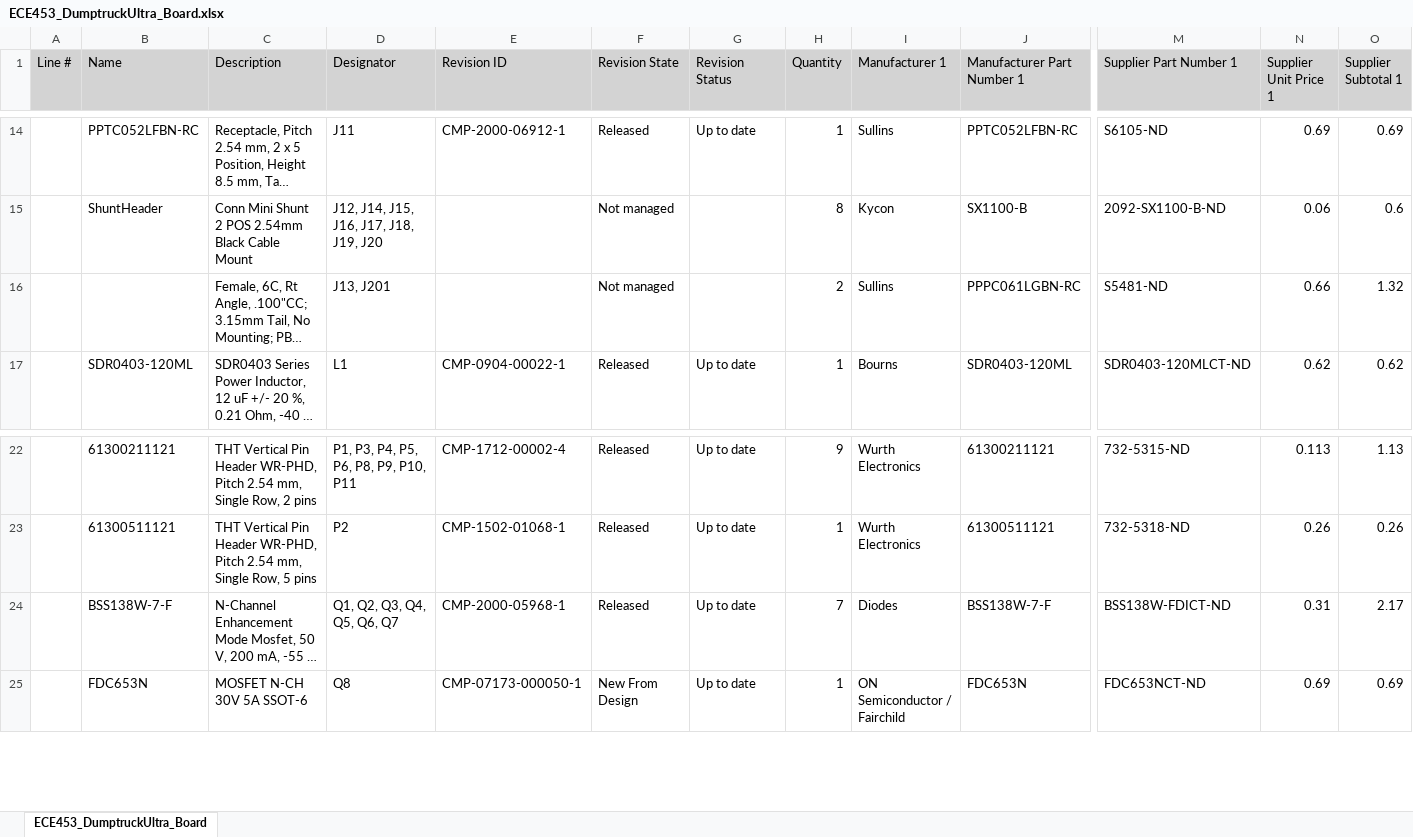
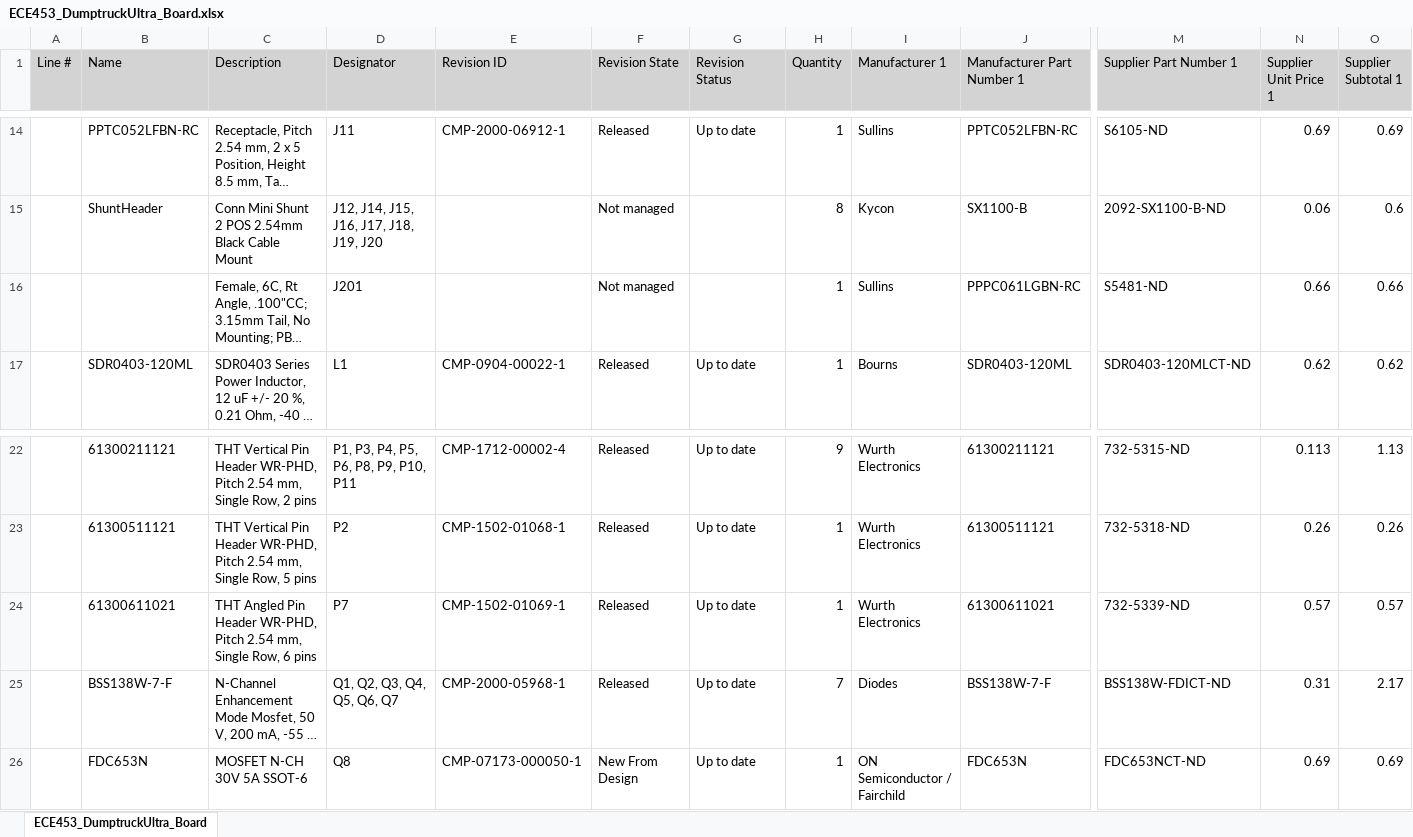
Before and after one commit to bennowotny/ECE453_DumptruckUltra, an Excel workbook: ECE453_DumptruckUltra_Board/Project Outputs for ECE453_DumptruckUltra_Board/ECE453_DumptruckUltra_Board.xlsx, sheet ECE453_DumptruckUltra_Board, drawn as a sheet; only a part is shown, gaps mark what is left out; long unchanged cells end in …; values as stored, in another font and other column widths than the file's, no borders; rows hold the shown columns only; the diff names each change by its address in the sheet, - before the commit and + after, or states it on an @@ line.

Commit message:
Fixing revision mistakes

```diff
--- a/ECE453_DumptruckUltra_Board/Project Outputs for ECE453_DumptruckUltra_Board/ECE453_DumptruckUltra_Board.xlsx (sheet ECE453_DumptruckUltra_Board)
+++ b/ECE453_DumptruckUltra_Board/Project Outputs for ECE453_DumptruckUltra_Board/ECE453_DumptruckUltra_Board.xlsx (sheet ECE453_DumptruckUltra_Board)
-D16 (Designator): J13, J201
+D16 (Designator): J201
-H16 (Quantity): 2
+H16 (Quantity): 1
-O16 (Supplier Subtotal 1): 1.32
+O16 (Supplier Subtotal 1): 0.66
+row 24:  | 61300611021 | THT Angled Pin Header WR-PHD, Pitch 2.54 mm, Single Row, 6 pins | P7 | CMP-1502-01069-1 | Released | Up to date | 1 | Wurth Electronics | 61300611021 | 732-5339-ND | 0.57 | 0.57
```
Also changed, not shown: 4 other files.
